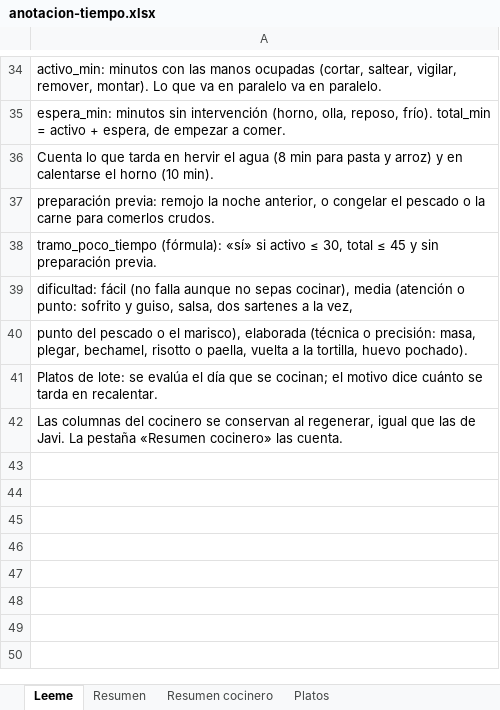
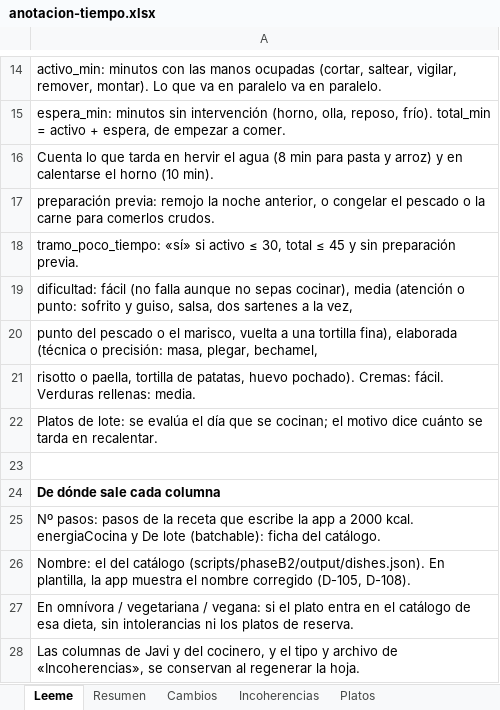
Before and after one commit to javivalmich/Nutiplan, an Excel workbook: scripts/banco/medicion/tiempo-dificultad/anotacion-tiempo.xlsx, sheet Leeme, drawn as a sheet; only a part is shown, gaps mark what is left out; values as stored, in another font and other column widths than the file's, no borders; addresses are those after the commit; the diff covers the shown part only; the diff names each change by its address in the sheet, - before the commit and + after, or states it on an @@ line.

```diff
--- a/scripts/banco/medicion/tiempo-dificultad/anotacion-tiempo.xlsx (sheet Leeme)
+++ b/scripts/banco/medicion/tiempo-dificultad/anotacion-tiempo.xlsx (sheet Leeme)
-sheet tab: Resumen cocinero
+sheet tab: Cambios
+sheet tab: Incoherencias
-A18: tramo_poco_tiempo (fórmula): «sí» si…
+A18: tramo_poco_tiempo: «sí» si…
-A20: …o el marisco), elaborada (técnica o precisión: masa, plegar, bechamel, risotto o paella, vuelta a la tortilla, huevo pochado).
+A20: …o el marisco, vuelta a una tortilla fina), elaborada (técnica o precisión: masa, plegar, bechamel,
+row 21: risotto o paella, tortilla de patatas, huevo pochado). Cremas: fácil. Verduras rellenas: media.
+row 23: (empty)
-A24: Las columnas del cocinero se conservan al regenerar, igual que las de Javi. La pestaña «Resumen cocinero» las cuenta.
+A24: De dónde sale cada columna
-A24 bold: off
+A24 bold: on
+row 25: Nº pasos: pasos de la receta que escribe la app a 2000 kcal. energiaCocina y De lote (batchable): ficha del catálogo.
+row 26: Nombre: el del catálogo (scripts/phaseB2/output/dishes.json). En plantilla, la app muestra el nombre corregido (D-105, D-108).
-row 29: En omnívora / vegetariana / vegana: si e…
+row 27: En omnívora / vegetariana / vegana: si e…
+row 28: Las columnas de Javi y del cocinero, y el tipo y archivo de «Incoherencias», se conservan al regenerar la hoja.
```
Also changed, not shown: 2 added rows, 21 removed rows and 7 edited cells elsewhere in this sheet, sheet Platos, sheet Resumen, sheet Cambios, formulas that keep their value, 1 other file.
